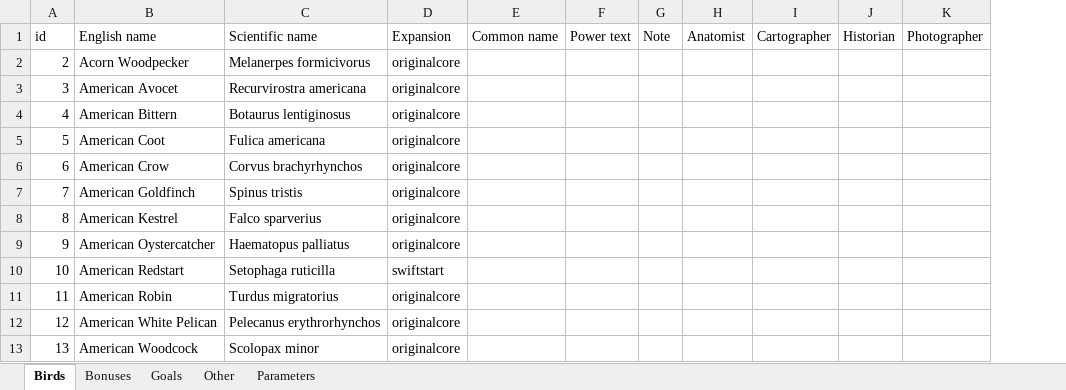
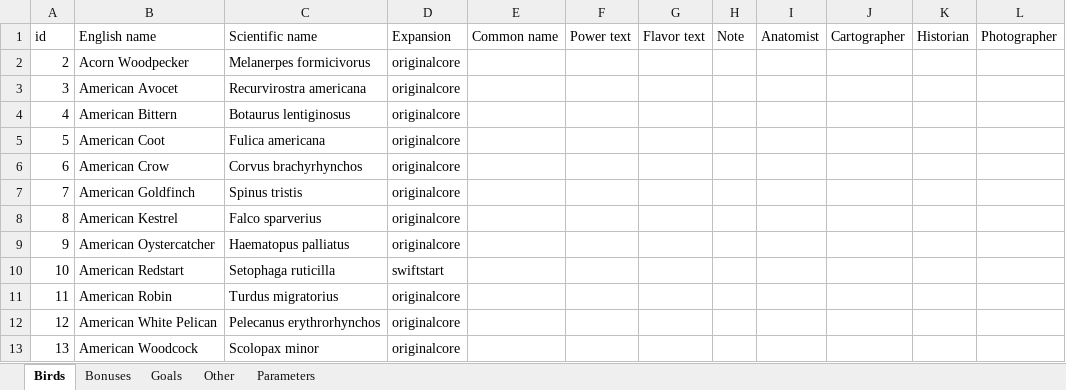
Before and after one commit to navarog/wingsearch, an Excel workbook: i18n/jp.xlsx, sheet Birds, drawn as a sheet; only a part is shown; values as stored, in another font and other column widths than the file's, no borders; the diff names each change by its address in the sheet, - before the commit and + after, or states it on an @@ line.

Commit message:
flavor text column

```diff
--- a/i18n/jp.xlsx (sheet Birds)
+++ b/i18n/jp.xlsx (sheet Birds)
+column G, row 1: Flavor text
```
Also changed, not shown: i18n/dk.xlsx, i18n/fr.xlsx, 19 other files.
